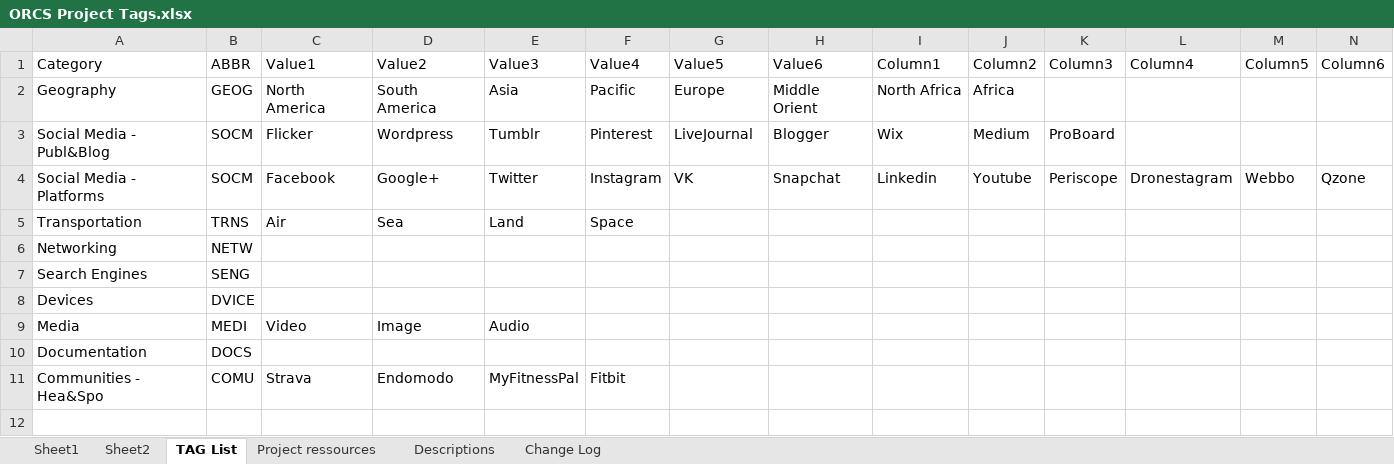
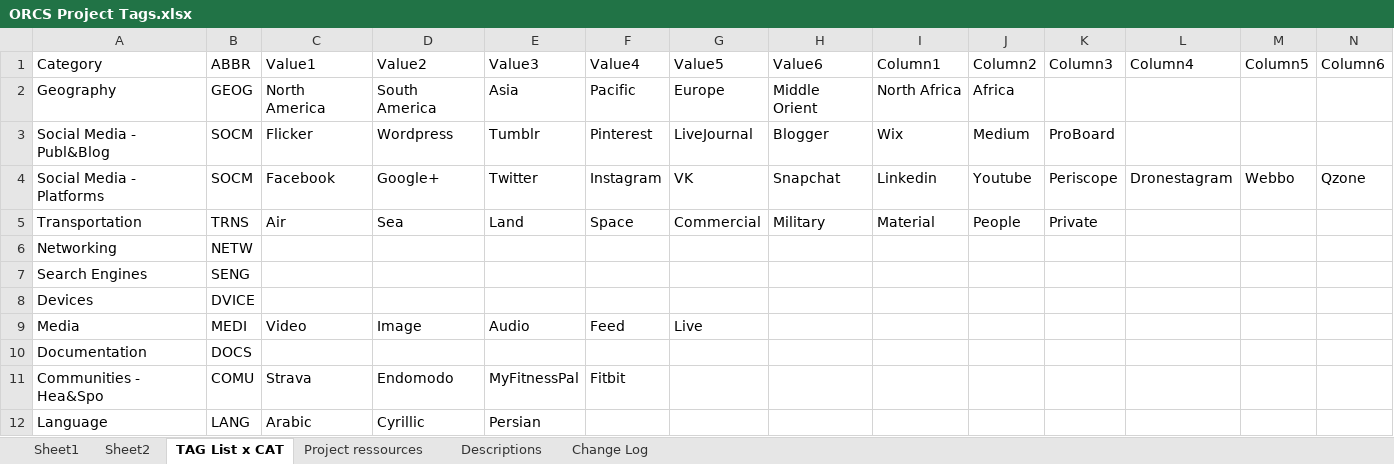
Before and after one commit to WebBreacher/orcs, an Excel workbook: ideas/ORCS Project Tags.xlsx, sheet TAG List x CAT, drawn as a sheet; only a part is shown; values as stored, in another font and other column widths than the file's, no borders; table styles not drawn; rows hold the shown columns only; the diff names each change by its address in the sheet, - before the commit and + after, or states it on an @@ line.

```diff
--- a/ideas/ORCS Project Tags.xlsx (sheet TAG List x CAT)
+++ b/ideas/ORCS Project Tags.xlsx (sheet TAG List x CAT)
-sheet tab: TAG List
+sheet tab: TAG List x CAT
-G5 (Value5): (empty)
+G5 (Value5): Commercial
-H5 (Value6): (empty)
+H5 (Value6): Military
-I5 (Column1): (empty)
+I5 (Column1): Material
-J5 (Column2): (empty)
+J5 (Column2): People
-K5 (Column3): (empty)
+K5 (Column3): Private
-F9 (Value4): (empty)
+F9 (Value4): Feed
-G9 (Value5): (empty)
+G9 (Value5): Live
+row 12: Language | LANG | Arabic | Cyrillic | Persian
```
Also changed, not shown: sheet Project ressources, sheet Sheet1, sheet Sheet2, sheet Change Log, sheet Descriptions, charts or pictures.
